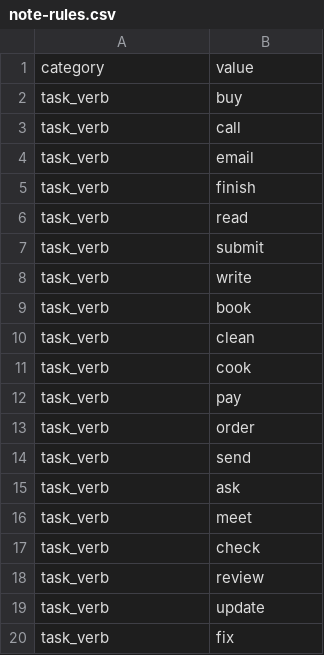
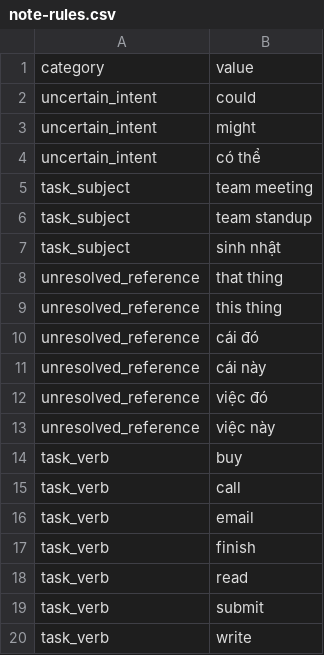
Before and after one commit to 02bbits/Agendal, a CSV file: backend/resources/notes/note-rules.csv, drawn as a sheet; only a part is shown; the shorter side is filled out with more unchanged rows.

Commit message:
feat(notes): validate low-confidence fallback

```diff
--- a/backend/resources/notes/note-rules.csv
+++ b/backend/resources/notes/note-rules.csv
@@ -1,2 +1,14 @@
 category,value
+uncertain_intent,could
+uncertain_intent,might
+uncertain_intent,có thể
+task_subject,team meeting
+task_subject,team standup
+task_subject,sinh nhật
+unresolved_reference,that thing
+unresolved_reference,this thing
+unresolved_reference,cái đó
+unresolved_reference,cái này
+unresolved_reference,việc đó
+unresolved_reference,việc này
 task_verb,buy
```
Also changed, not shown: 56 other files.
